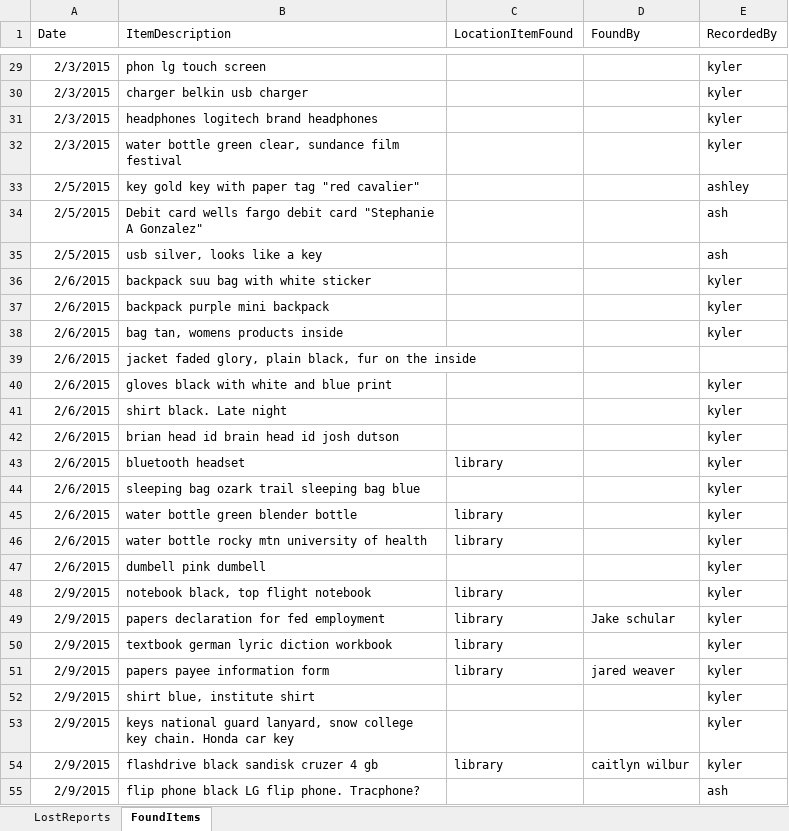
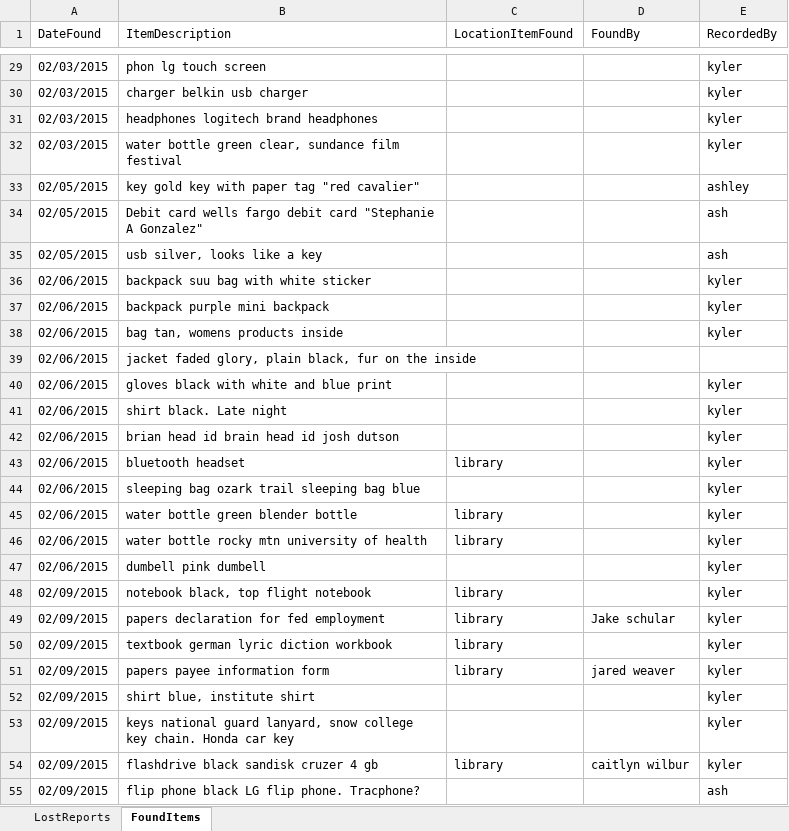
Before and after one commit to cctechwiz-archive/LostAndFound, an Excel workbook: LostAndFound/LostAndFound/Resources/LostAndFoundDatabase.xlsx, sheet FoundItems, drawn as a sheet; only a part is shown, gaps mark what is left out; values as stored, in another font and other column widths than the file's, no borders; the diff covers the shown part only; the diff names each change by its address in the sheet, - before the commit and + after, or states it on an @@ line.

```diff
--- a/LostAndFound/LostAndFound/Resources/LostAndFoundDatabase.xlsx (sheet FoundItems)
+++ b/LostAndFound/LostAndFound/Resources/LostAndFoundDatabase.xlsx (sheet FoundItems)
-A1: Date
+A1: DateFound
-A29:A32 (DateFound): 2/3/2015
+A29:A32 (DateFound): 02/03/2015
-A33:A35 (DateFound): 2/5/2015
+A33:A35 (DateFound): 02/05/2015
-A36:A47 (DateFound): 2/6/2015
+A36:A47 (DateFound): 02/06/2015
-A48:A55 (DateFound): 2/9/2015
+A48:A55 (DateFound): 02/09/2015
```
Also changed, not shown: 1 added row and 91 edited cells elsewhere in this sheet, sheet LostReports, LostAndFound/LostAndFound/Resources/Disposal.xlsx, 4 other files.
